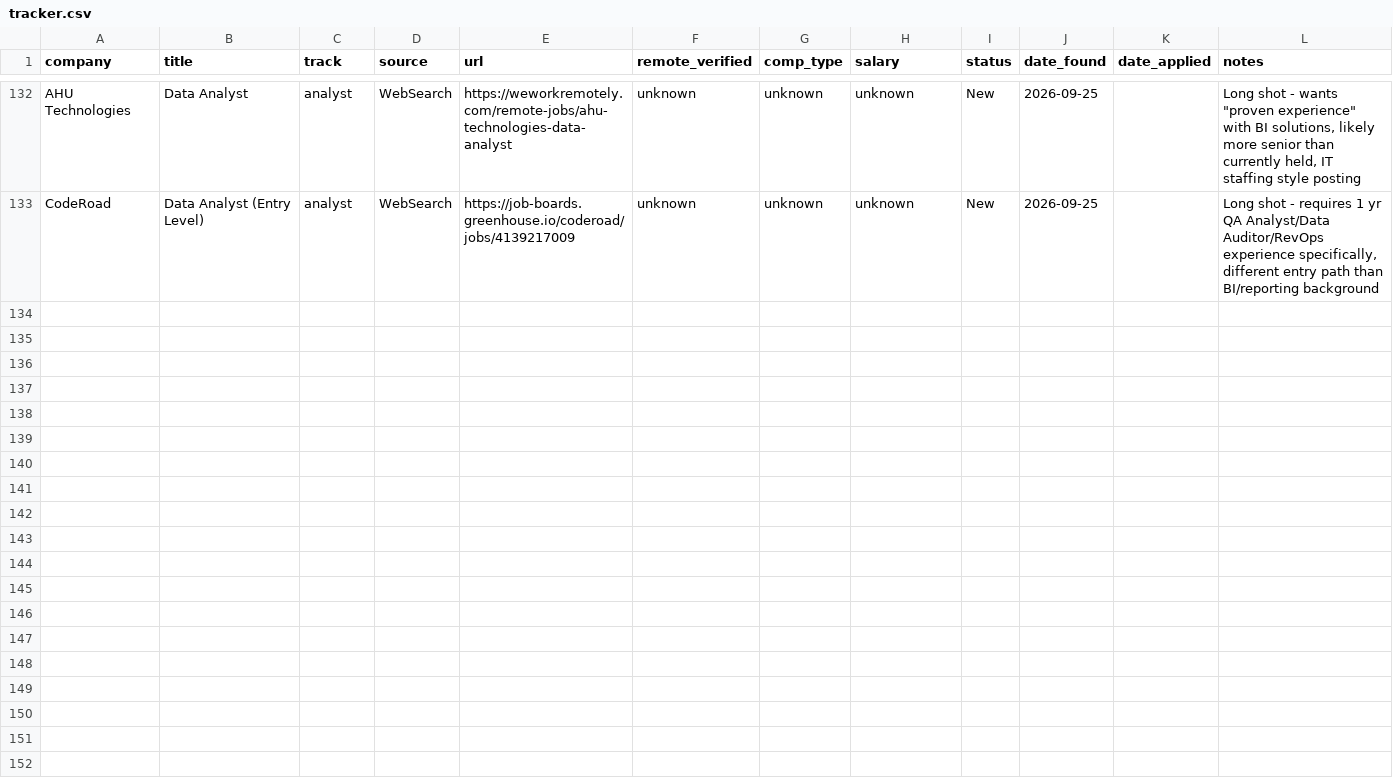
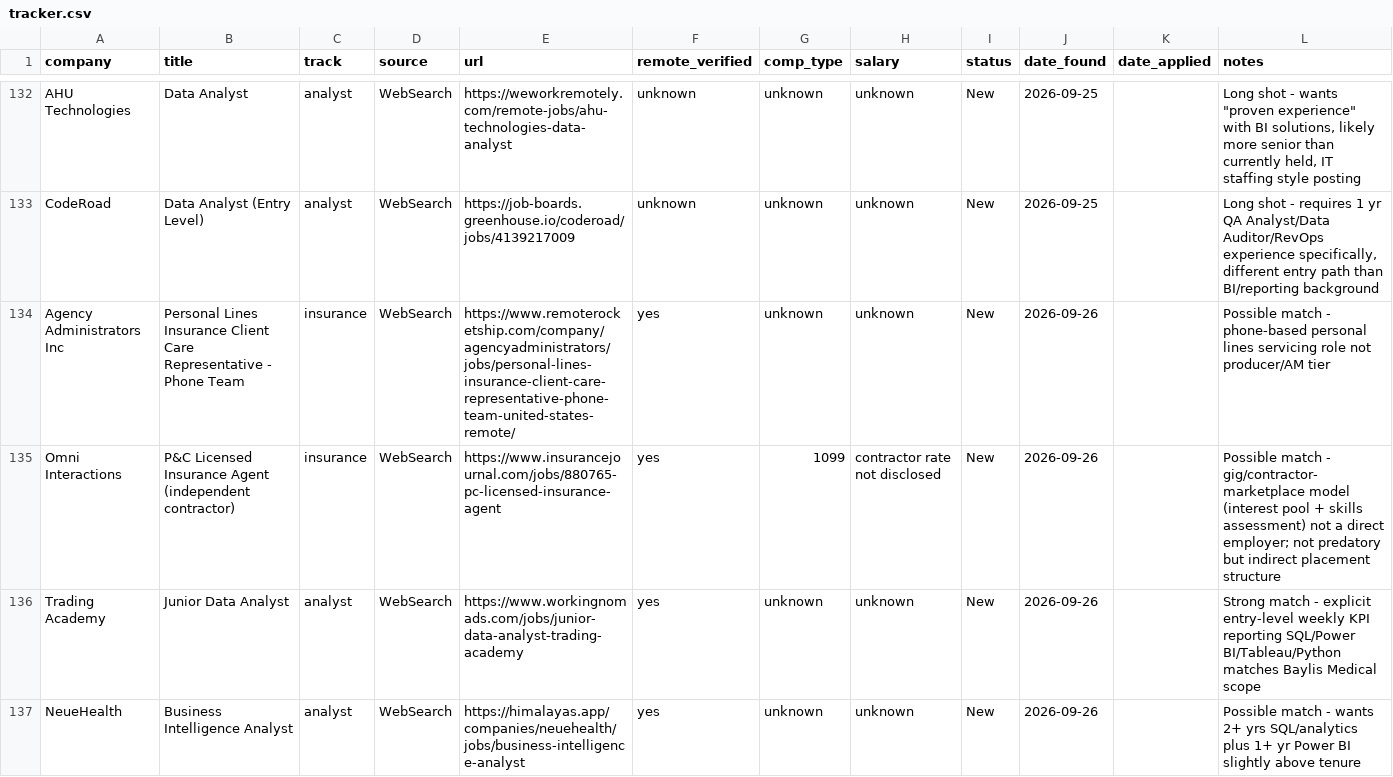
Before and after one commit to YaserHabibi76/ai-job-search-2.0, a CSV file: pipeline/tracker.csv, drawn as a sheet; only a part is shown, gaps mark what is left out; the diff covers the shown part only; the diff names each change by its address in the sheet, - before the commit and + after, or states it on an @@ line.

Commit message:
Daily job search run 2026-09-26

```diff
--- a/pipeline/tracker.csv
+++ b/pipeline/tracker.csv
+row 134: Agency Administrators Inc | Personal Lines Insurance Client Care Representative - Phone Team | insurance | WebSearch | https://www.remoterocketship.com/company/agencyadministrators/jobs/personal-lines-insurance-client-care-representative-phone-team-united-states-remote/ | yes | unknown | unknown | New | 2026-09-26 |  | Possible match - phone-based personal lines servicing role not producer/AM tier
+row 135: Omni Interactions | P&C Licensed Insurance Agent (independent contractor) | insurance | WebSearch | https://www.insurancejournal.com/jobs/880765-pc-licensed-insurance-agent | yes | 1099 | contractor rate not disclosed | New | 2026-09-26 |  | Possible match - gig/contractor-marketplace model (interest pool + skills assessment) not a direct employer; not predatory but indirect placement structure
+row 136: Trading Academy | Junior Data Analyst | analyst | WebSearch | https://www.workingnomads.com/jobs/junior-data-analyst-trading-academy | yes | unknown | unknown | New | 2026-09-26 |  | Strong match - explicit entry-level weekly KPI reporting SQL/Power BI/Tableau/Python matches Baylis Medical scope
+row 137: NeueHealth | Business Intelligence Analyst | analyst | WebSearch | https://himalayas.app/companies/neuehealth/jobs/business-intelligence-analyst | yes | unknown | unknown | New | 2026-09-26 |  | Possible match - wants 2+ yrs SQL/analytics plus 1+ yr Power BI slightly above tenure
```
Also changed, not shown: 3 added rows elsewhere in this file, 1 other file.
